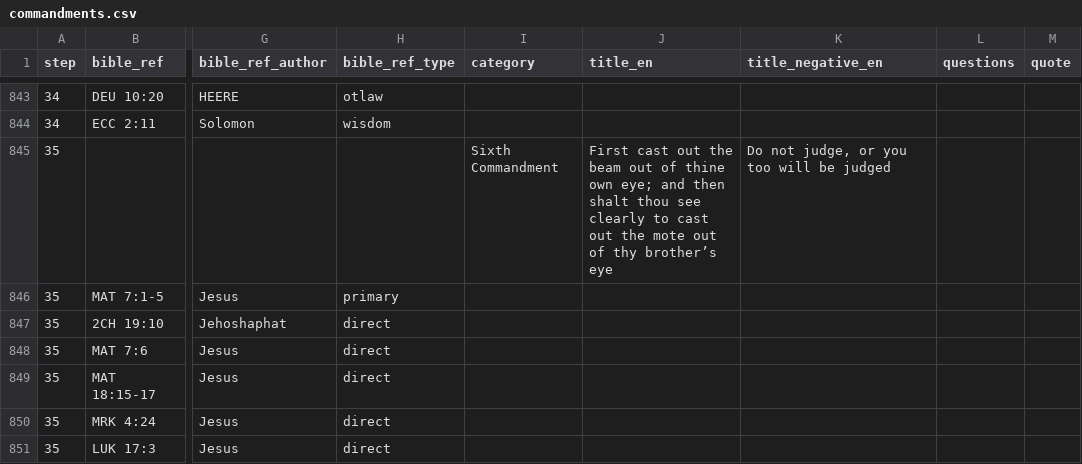
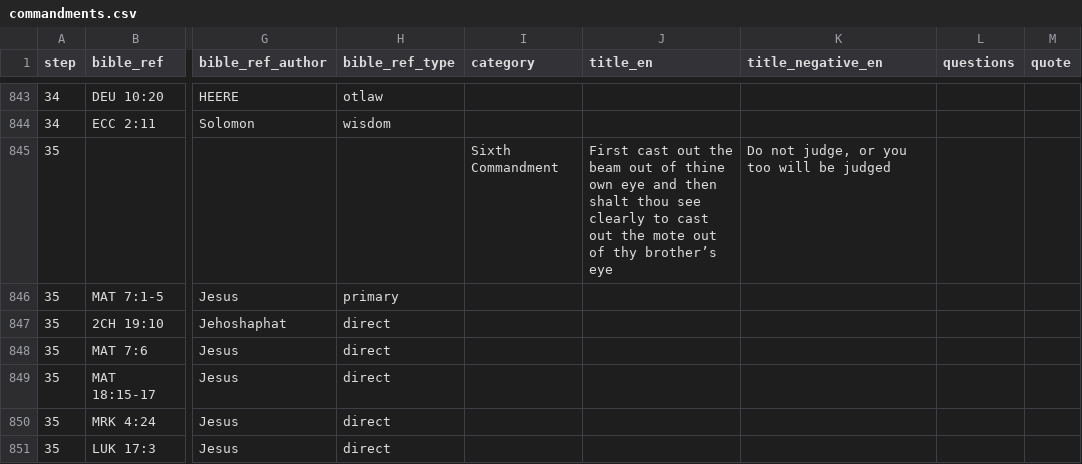
Before and after one commit to walkasjesus/walkasjesus_biblereferences, a CSV file: commandments.csv, drawn as a sheet; only a part is shown, gaps mark what is left out; the diff names each change by its address in the sheet, - before the commit and + after, or states it on an @@ line.

Commit message:
Fixed wrong quotations

```diff
--- a/commandments.csv
+++ b/commandments.csv
-J845 (title_en): …thine own eye; and then…
+J845 (title_en): …thine own eye and then…
```
